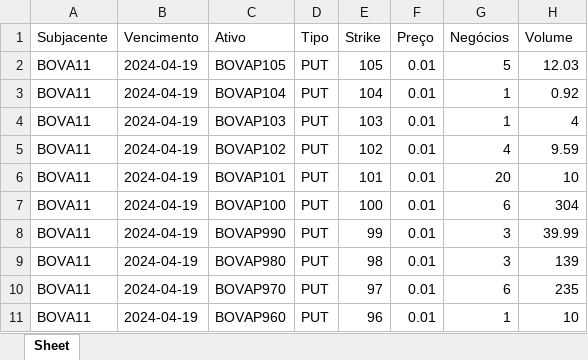
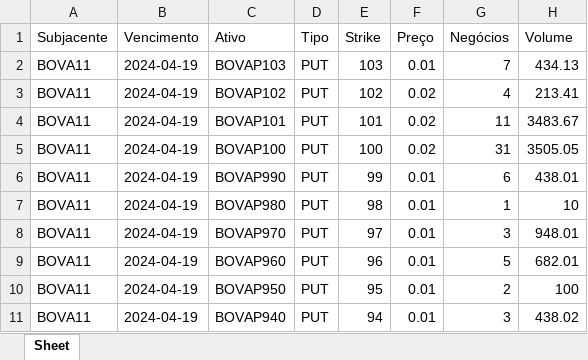
Before and after one commit to server0808/harpa, an Excel workbook: bova11_disaster.xlsx, sheet Sheet, drawn as a sheet; values as stored, in another font and other column widths than the file's, no borders; removed rows and columns are numbered as before the commit, all else as after; the diff names each change by its address in the sheet, - before the commit and + after, or states it on an @@ line.

```diff
--- a/bova11_disaster.xlsx (sheet Sheet)
+++ b/bova11_disaster.xlsx (sheet Sheet)
-row 2: BOVA11 | 2024-04-19 | BOVAP105 | PUT | 105 | 0.01 | 5 | 12.03
-row 3: BOVA11 | 2024-04-19 | BOVAP104 | PUT | 104 | 0.01 | 1 | 0.92
-G2 (Negócios): 1
+G2 (Negócios): 7
-H2 (Volume): 4
+H2 (Volume): 434.13
-F3:F5 (Preço): 0.01
+F3:F5 (Preço): 0.02
-H3 (Volume): 9.59
+H3 (Volume): 213.41
-G4 (Negócios): 20
+G4 (Negócios): 11
-H4 (Volume): 10
+H4 (Volume): 3483.67
-G5 (Negócios): 6
+G5 (Negócios): 31
-H5 (Volume): 304
+H5 (Volume): 3505.05
-G6 (Negócios): 3
+G6 (Negócios): 6
-H6 (Volume): 39.99
+H6 (Volume): 438.01
-G7 (Negócios): 3
+G7 (Negócios): 1
-H7 (Volume): 139
+H7 (Volume): 10
-G8 (Negócios): 6
+G8 (Negócios): 3
-H8 (Volume): 235
+H8 (Volume): 948.01
-G9 (Negócios): 1
+G9 (Negócios): 5
-H9 (Volume): 10
+H9 (Volume): 682.01
+row 10: BOVA11 | 2024-04-19 | BOVAP950 | PUT | 95 | 0.01 | 2 | 100
+row 11: BOVA11 | 2024-04-19 | BOVAP940 | PUT | 94 | 0.01 | 3 | 438.02
```
Also changed, not shown: pcrabev.xlsx, pcrbbdc.xlsx, 6 other files.
